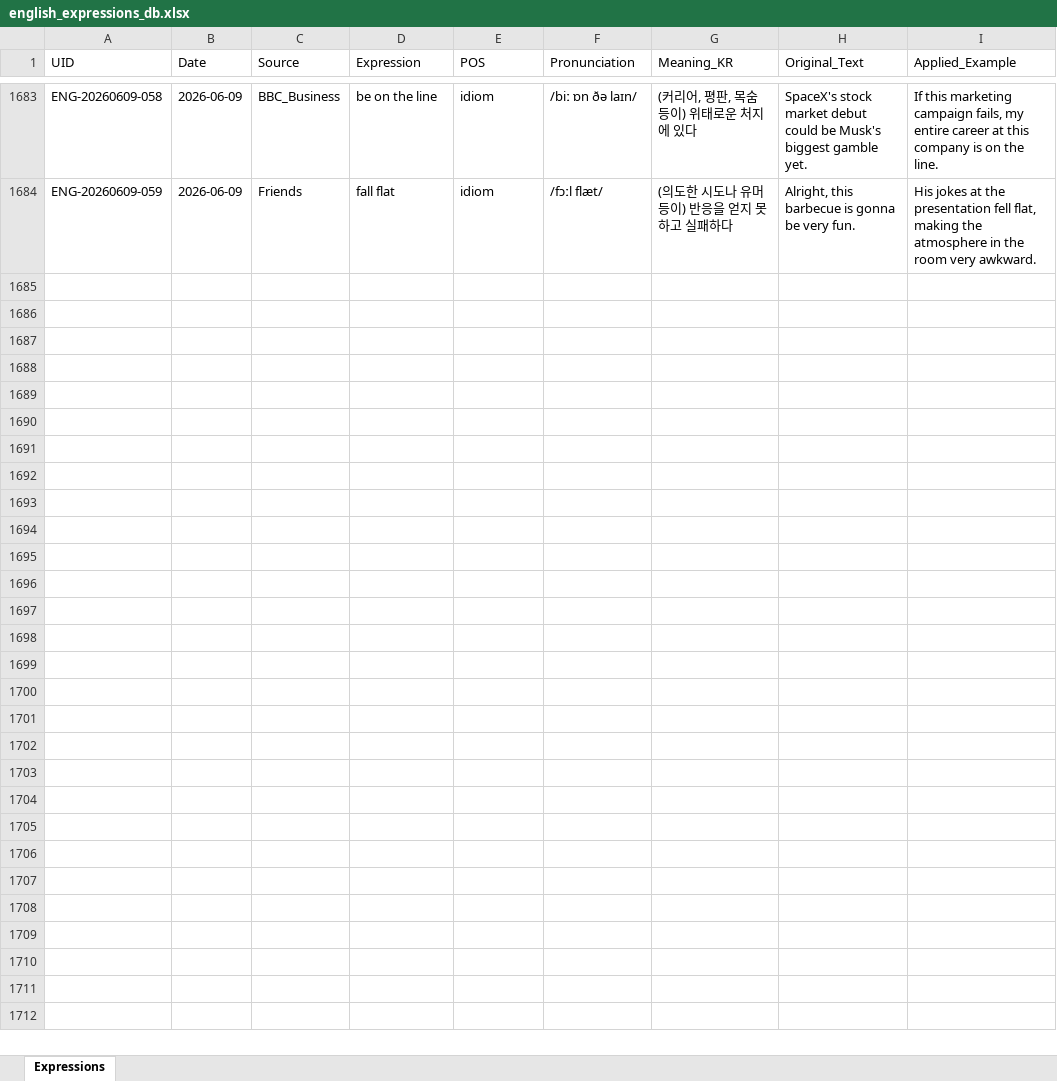
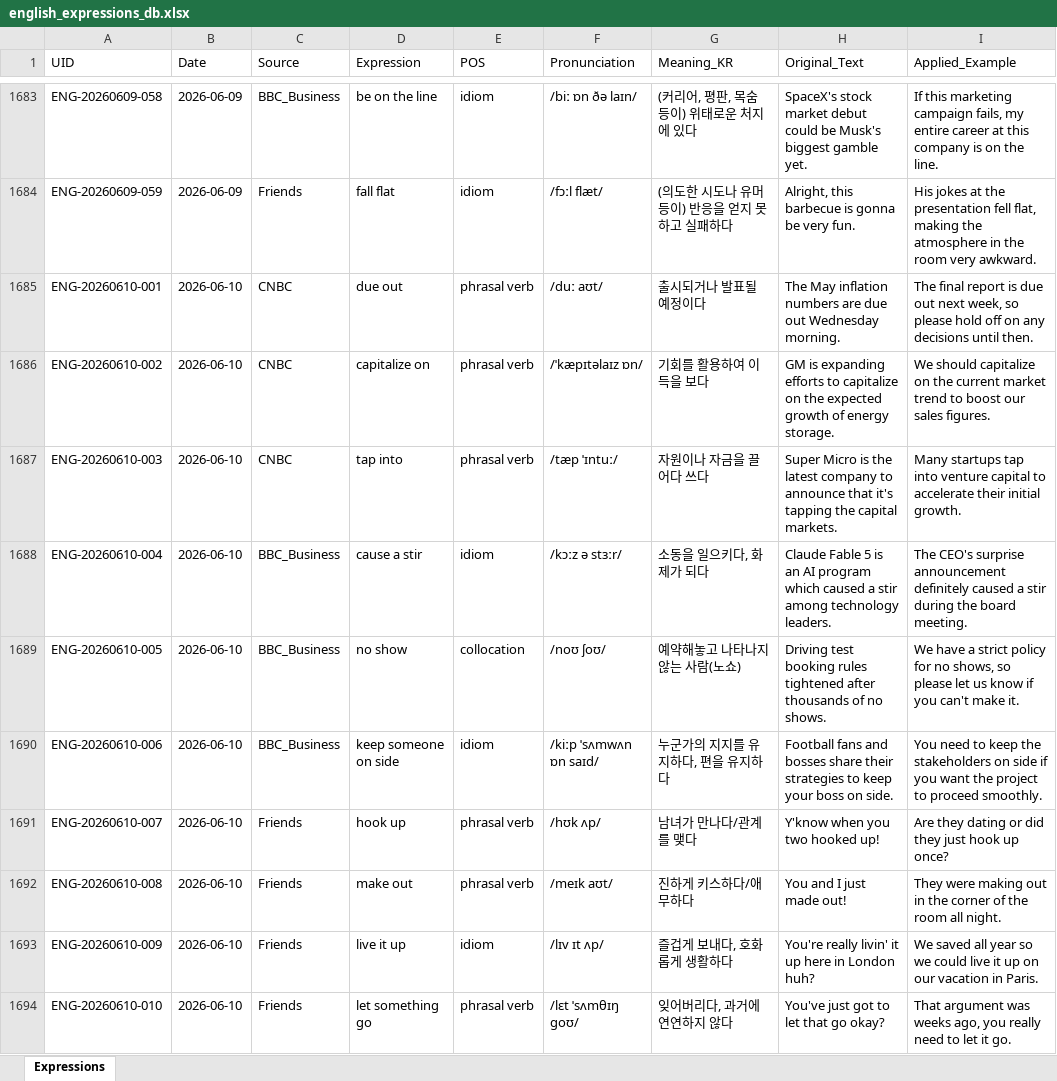
Before and after one commit to woodangtangtangAI/ENG-Expressions-Memorize, an Excel workbook: data/01_Database/english_expressions_db.xlsx, sheet Expressions, drawn as a sheet; only a part is shown, gaps mark what is left out; values as stored, in another font and other column widths than the file's, no borders; the diff covers the shown part only; the diff names each change by its address in the sheet, - before the commit and + after, or states it on an @@ line.

```diff
--- a/data/01_Database/english_expressions_db.xlsx (sheet Expressions)
+++ b/data/01_Database/english_expressions_db.xlsx (sheet Expressions)
+row 1685: ENG-20260610-001 | 2026-06-10 | CNBC | due out | phrasal verb | /duː aʊt/ | 출시되거나 발표될 예정이다 | The May inflation numbers are due out Wednesday morning. | The final report is due out next week, so please hold off on any decisions until then.
+row 1686: ENG-20260610-002 | 2026-06-10 | CNBC | capitalize on | phrasal verb | /ˈkæpɪtəlaɪz ɒn/ | 기회를 활용하여 이득을 보다 | GM is expanding efforts to capitalize on the expected growth of energy storage. | We should capitalize on the current market trend to boost our sales figures.
+row 1687: ENG-20260610-003 | 2026-06-10 | CNBC | tap into | phrasal verb | /tæp ˈɪntuː/ | 자원이나 자금을 끌어다 쓰다 | Super Micro is the latest company to announce that it's tapping the capital markets. | Many startups tap into venture capital to accelerate their initial growth.
+row 1688: ENG-20260610-004 | 2026-06-10 | BBC_Business | cause a stir | idiom | /kɔːz ə stɜːr/ | 소동을 일으키다, 화제가 되다 | Claude Fable 5 is an AI program which caused a stir among technology leaders. | The CEO's surprise announcement definitely caused a stir during the board meeting.
+row 1689: ENG-20260610-005 | 2026-06-10 | BBC_Business | no show | collocation | /noʊ ʃoʊ/ | 예약해놓고 나타나지 않는 사람(노쇼) | Driving test booking rules tightened after thousands of no shows. | We have a strict policy for no shows, so please let us know if you can't make it.
+row 1690: ENG-20260610-006 | 2026-06-10 | BBC_Business | keep someone on side | idiom | /kiːp ˈsʌmwʌn ɒn saɪd/ | 누군가의 지지를 유지하다, 편을 유지하다 | Football fans and bosses share their strategies to keep your boss on side. | You need to keep the stakeholders on side if you want the project to proceed smoothly.
+row 1691: ENG-20260610-007 | 2026-06-10 | Friends | hook up | phrasal verb | /hʊk ʌp/ | 남녀가 만나다/관계를 맺다 | Y'know when you two hooked up! | Are they dating or did they just hook up once?
+row 1692: ENG-20260610-008 | 2026-06-10 | Friends | make out | phrasal verb | /meɪk aʊt/ | 진하게 키스하다/애무하다 | You and I just made out! | They were making out in the corner of the room all night.
+row 1693: ENG-20260610-009 | 2026-06-10 | Friends | live it up | idiom | /lɪv ɪt ʌp/ | 즐겁게 보내다, 호화롭게 생활하다 | You're really livin' it up here in London huh? | We saved all year so we could live it up on our vacation in Paris.
+row 1694: ENG-20260610-010 | 2026-06-10 | Friends | let something go | phrasal verb | /lɛt ˈsʌmθɪŋ ɡoʊ/ | 잊어버리다, 과거에 연연하지 않다 | You've just got to let that go okay? | That argument was weeks ago, you really need to let it go.
```
Also changed, not shown: 30 added rows elsewhere in this sheet, 4 other files.
